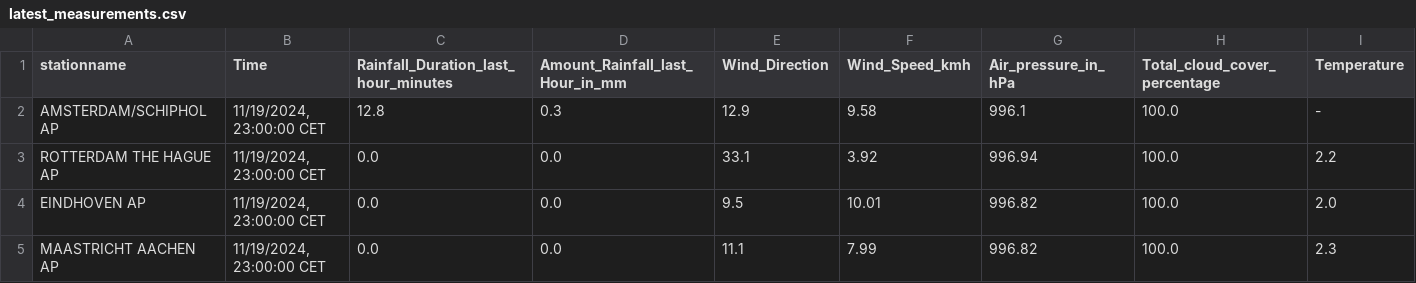
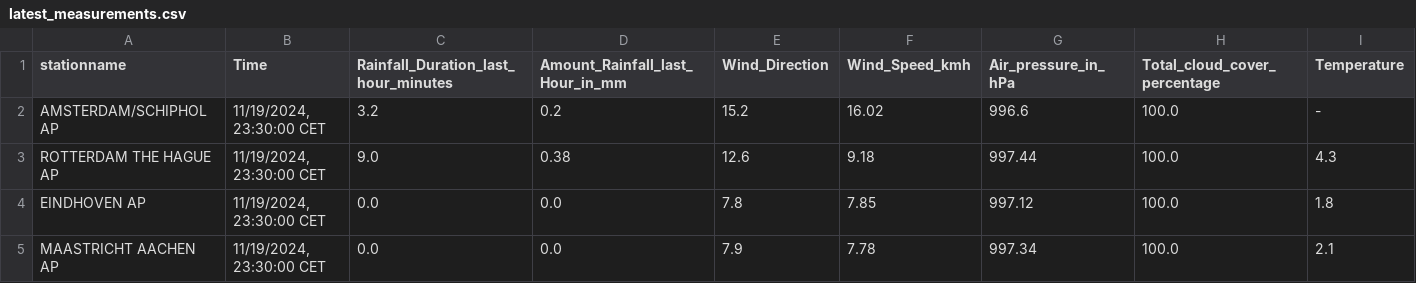
Before and after one commit to volkangumuskaya/rainfall_prediction_app, a CSV file: files/latest_measurements.csv, drawn as a sheet.

```diff
--- a/files/latest_measurements.csv
+++ b/files/latest_measurements.csv
@@ -1,5 +1,5 @@
 stationname,Time,Rainfall_Duration_last_hour_minutes,Amount_Rainfall_last_Hour_in_mm,Wind_Direction,Wind_Speed_kmh,Air_pressure_in_hPa,Total_cloud_cover_percentage,Temperature
-AMSTERDAM/SCHIPHOL AP,"11/19/2024, 23:00:00 CET",12.8,0.3,12.9,9.58,996.1,100.0,-
-ROTTERDAM THE HAGUE AP,"11/19/2024, 23:00:00 CET",0.0,0.0,33.1,3.92,996.94,100.0,2.2
-EINDHOVEN AP,"11/19/2024, 23:00:00 CET",0.0,0.0,9.5,10.01,996.82,100.0,2.0
-MAASTRICHT AACHEN AP,"11/19/2024, 23:00:00 CET",0.0,0.0,11.1,7.99,996.82,100.0,2.3
+AMSTERDAM/SCHIPHOL AP,"11/19/2024, 23:30:00 CET",3.2,0.2,15.2,16.02,996.6,100.0,-
+ROTTERDAM THE HAGUE AP,"11/19/2024, 23:30:00 CET",9.0,0.38,12.6,9.18,997.44,100.0,4.3
+EINDHOVEN AP,"11/19/2024, 23:30:00 CET",0.0,0.0,7.8,7.85,997.12,100.0,1.8
+MAASTRICHT AACHEN AP,"11/19/2024, 23:30:00 CET",0.0,0.0,7.9,7.78,997.34,100.0,2.1
```
